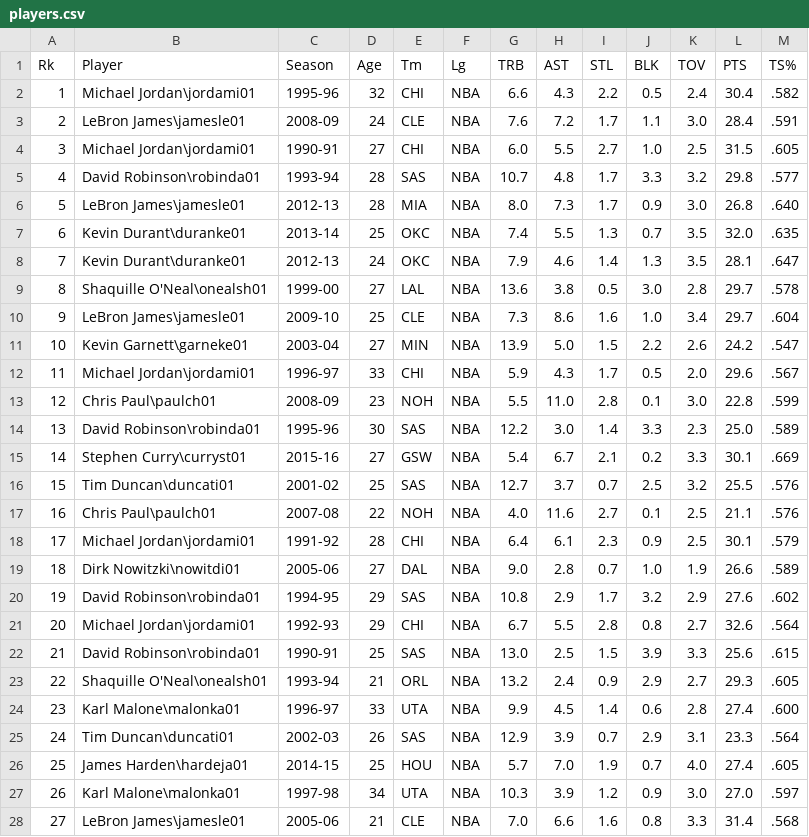
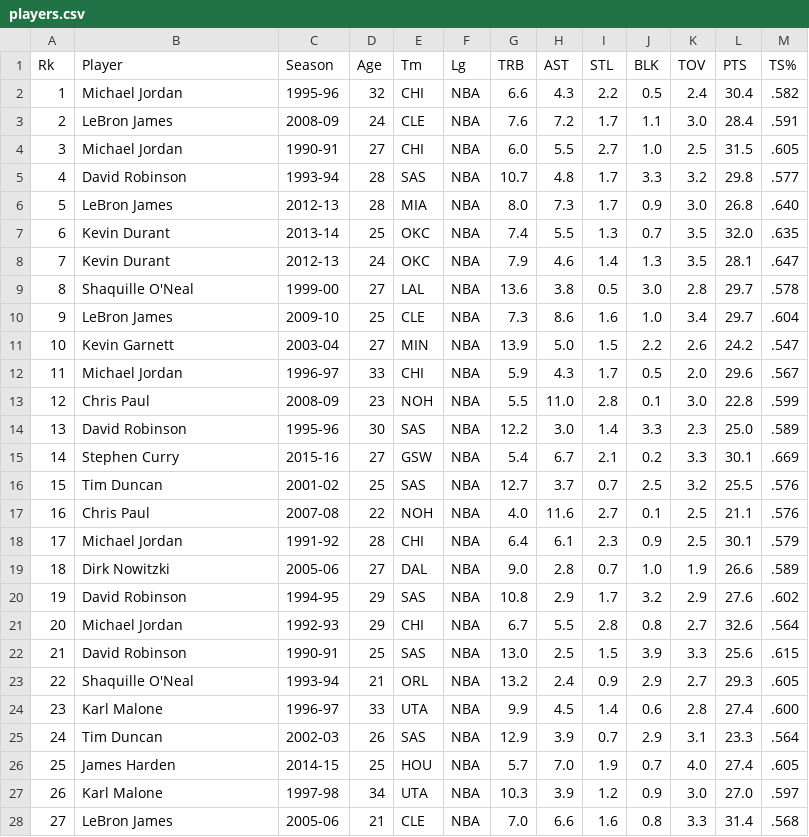
Before and after one commit to Spenceyb123/NBA-matchups, a CSV file: src/players.csv, drawn as a sheet; only a part is shown; the diff covers the shown part only.

Commit message:
Made player names more readable in CSV file

```diff
--- a/src/players.csv
+++ b/src/players.csv
@@ -1,28 +1,28 @@
 Rk,Player,Season,Age,Tm,Lg,TRB,AST,STL,BLK,TOV,PTS,TS%
-1,Michael Jordan\jordami01,1995-96,32,CHI,NBA,6.6,4.3,2.2,0.5,2.4,30.4,.582
-2,LeBron James\jamesle01,2008-09,24,CLE,NBA,7.6,7.2,1.7,1.1,3.0,28.4,.591
-3,Michael Jordan\jordami01,1990-91,27,CHI,NBA,6.0,5.5,2.7,1.0,2.5,31.5,.605
-4,David Robinson\robinda01,1993-94,28,SAS,NBA,10.7,4.8,1.7,3.3,3.2,29.8,.577
-5,LeBron James\jamesle01,2012-13,28,MIA,NBA,8.0,7.3,1.7,0.9,3.0,26.8,.640
-6,Kevin Durant\duranke01,2013-14,25,OKC,NBA,7.4,5.5,1.3,0.7,3.5,32.0,.635
-7,Kevin Durant\duranke01,2012-13,24,OKC,NBA,7.9,4.6,1.4,1.3,3.5,28.1,.647
-8,Shaquille O'Neal\onealsh01,1999-00,27,LAL,NBA,13.6,3.8,0.5,3.0,2.8,29.7,.578
-9,LeBron James\jamesle01,2009-10,25,CLE,NBA,7.3,8.6,1.6,1.0,3.4,29.7,.604
-10,Kevin Garnett\garneke01,2003-04,27,MIN,NBA,13.9,5.0,1.5,2.2,2.6,24.2,.547
-11,Michael Jordan\jordami01,1996-97,33,CHI,NBA,5.9,4.3,1.7,0.5,2.0,29.6,.567
-12,Chris Paul\paulch01,2008-09,23,NOH,NBA,5.5,11.0,2.8,0.1,3.0,22.8,.599
-13,David Robinson\robinda01,1995-96,30,SAS,NBA,12.2,3.0,1.4,3.3,2.3,25.0,.589
-14,Stephen Curry\curryst01,2015-16,27,GSW,NBA,5.4,6.7,2.1,0.2,3.3,30.1,.669
-15,Tim Duncan\duncati01,2001-02,25,SAS,NBA,12.7,3.7,0.7,2.5,3.2,25.5,.576
-16,Chris Paul\paulch01,2007-08,22,NOH,NBA,4.0,11.6,2.7,0.1,2.5,21.1,.576
-17,Michael Jordan\jordami01,1991-92,28,CHI,NBA,6.4,6.1,2.3,0.9,2.5,30.1,.579
-18,Dirk Nowitzki\nowitdi01,2005-06,27,DAL,NBA,9.0,2.8,0.7,1.0,1.9,26.6,.589
-19,David Robinson\robinda01,1994-95,29,SAS,NBA,10.8,2.9,1.7,3.2,2.9,27.6,.602
-20,Michael Jordan\jordami01,1992-93,29,CHI,NBA,6.7,5.5,2.8,0.8,2.7,32.6,.564
-21,David Robinson\robinda01,1990-91,25,SAS,NBA,13.0,2.5,1.5,3.9,3.3,25.6,.615
-22,Shaquille O'Neal\onealsh01,1993-94,21,ORL,NBA,13.2,2.4,0.9,2.9,2.7,29.3,.605
-23,Karl Malone\malonka01,1996-97,33,UTA,NBA,9.9,4.5,1.4,0.6,2.8,27.4,.600
-24,Tim Duncan\duncati01,2002-03,26,SAS,NBA,12.9,3.9,0.7,2.9,3.1,23.3,.564
-25,James Harden\hardeja01,2014-15,25,HOU,NBA,5.7,7.0,1.9,0.7,4.0,27.4,.605
-26,Karl Malone\malonka01,1997-98,34,UTA,NBA,10.3,3.9,1.2,0.9,3.0,27.0,.597
-27,LeBron James\jamesle01,2005-06,21,CLE,NBA,7.0,6.6,1.6,0.8,3.3,31.4,.568
+1,Michael Jordan,1995-96,32,CHI,NBA,6.6,4.3,2.2,0.5,2.4,30.4,.582
+2,LeBron James,2008-09,24,CLE,NBA,7.6,7.2,1.7,1.1,3.0,28.4,.591
+3,Michael Jordan,1990-91,27,CHI,NBA,6.0,5.5,2.7,1.0,2.5,31.5,.605
+4,David Robinson,1993-94,28,SAS,NBA,10.7,4.8,1.7,3.3,3.2,29.8,.577
+5,LeBron James,2012-13,28,MIA,NBA,8.0,7.3,1.7,0.9,3.0,26.8,.640
+6,Kevin Durant,2013-14,25,OKC,NBA,7.4,5.5,1.3,0.7,3.5,32.0,.635
+7,Kevin Durant,2012-13,24,OKC,NBA,7.9,4.6,1.4,1.3,3.5,28.1,.647
+8,Shaquille O'Neal,1999-00,27,LAL,NBA,13.6,3.8,0.5,3.0,2.8,29.7,.578
+9,LeBron James,2009-10,25,CLE,NBA,7.3,8.6,1.6,1.0,3.4,29.7,.604
+10,Kevin Garnett,2003-04,27,MIN,NBA,13.9,5.0,1.5,2.2,2.6,24.2,.547
+11,Michael Jordan,1996-97,33,CHI,NBA,5.9,4.3,1.7,0.5,2.0,29.6,.567
+12,Chris Paul,2008-09,23,NOH,NBA,5.5,11.0,2.8,0.1,3.0,22.8,.599
+13,David Robinson,1995-96,30,SAS,NBA,12.2,3.0,1.4,3.3,2.3,25.0,.589
+14,Stephen Curry,2015-16,27,GSW,NBA,5.4,6.7,2.1,0.2,3.3,30.1,.669
+15,Tim Duncan,2001-02,25,SAS,NBA,12.7,3.7,0.7,2.5,3.2,25.5,.576
+16,Chris Paul,2007-08,22,NOH,NBA,4.0,11.6,2.7,0.1,2.5,21.1,.576
+17,Michael Jordan,1991-92,28,CHI,NBA,6.4,6.1,2.3,0.9,2.5,30.1,.579
+18,Dirk Nowitzki,2005-06,27,DAL,NBA,9.0,2.8,0.7,1.0,1.9,26.6,.589
+19,David Robinson,1994-95,29,SAS,NBA,10.8,2.9,1.7,3.2,2.9,27.6,.602
+20,Michael Jordan,1992-93,29,CHI,NBA,6.7,5.5,2.8,0.8,2.7,32.6,.564
+21,David Robinson,1990-91,25,SAS,NBA,13.0,2.5,1.5,3.9,3.3,25.6,.615
+22,Shaquille O'Neal,1993-94,21,ORL,NBA,13.2,2.4,0.9,2.9,2.7,29.3,.605
+23,Karl Malone,1996-97,33,UTA,NBA,9.9,4.5,1.4,0.6,2.8,27.4,.600
+24,Tim Duncan,2002-03,26,SAS,NBA,12.9,3.9,0.7,2.9,3.1,23.3,.564
+25,James Harden,2014-15,25,HOU,NBA,5.7,7.0,1.9,0.7,4.0,27.4,.605
+26,Karl Malone,1997-98,34,UTA,NBA,10.3,3.9,1.2,0.9,3.0,27.0,.597
+27,LeBron James,2005-06,21,CLE,NBA,7.0,6.6,1.6,0.8,3.3,31.4,.568
```
Also changed, not shown: 73 edited cells elsewhere in this file, 3 other files.
